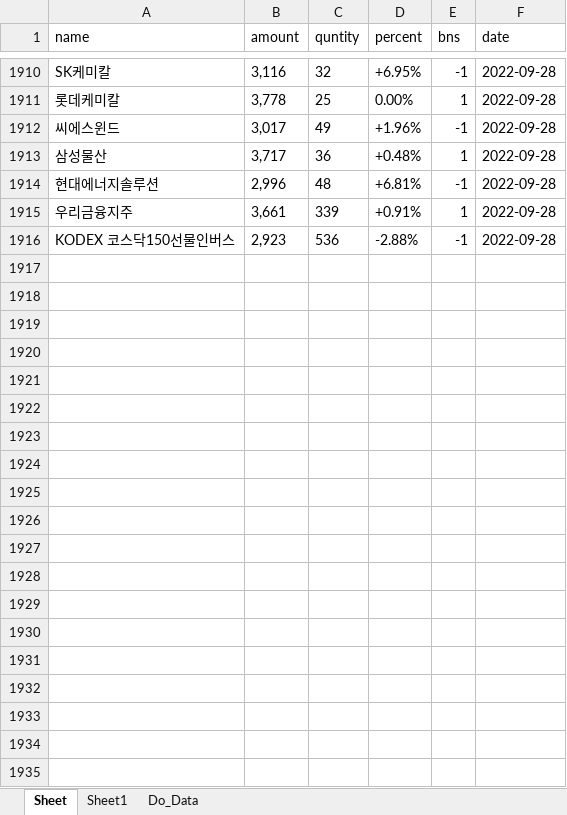
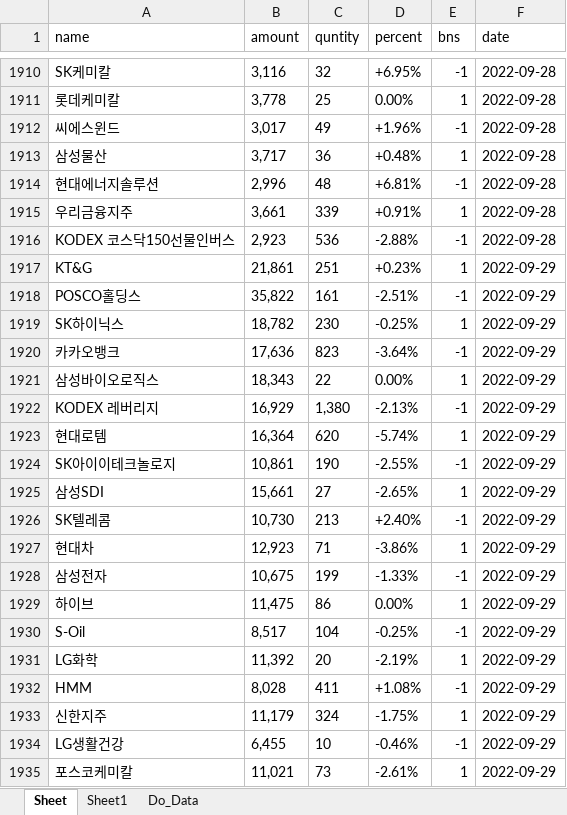
Before and after one commit to starshorse/20200228start, an Excel workbook: python_ex/forEn.xlsx, sheet Sheet, drawn as a sheet; only a part is shown, gaps mark what is left out; values as stored, in another font and other column widths than the file's, no borders; the diff covers the shown part only; the diff names each change by its address in the sheet, - before the commit and + after, or states it on an @@ line.

Commit message:
local python_ex  vlookup pandas

```diff
--- a/python_ex/forEn.xlsx (sheet Sheet)
+++ b/python_ex/forEn.xlsx (sheet Sheet)
+row 1917: KT&G | 21,861 | 251 | +0.23% | 1 | 2022-09-29
+row 1918: POSCO홀딩스 | 35,822 | 161 | -2.51% | -1 | 2022-09-29
+row 1919: SK하이닉스 | 18,782 | 230 | -0.25% | 1 | 2022-09-29
+row 1920: 카카오뱅크 | 17,636 | 823 | -3.64% | -1 | 2022-09-29
+row 1921: 삼성바이오로직스 | 18,343 | 22 | 0.00% | 1 | 2022-09-29
+row 1922: KODEX 레버리지 | 16,929 | 1,380 | -2.13% | -1 | 2022-09-29
+row 1923: 현대로템 | 16,364 | 620 | -5.74% | 1 | 2022-09-29
+row 1924: SK아이이테크놀로지 | 10,861 | 190 | -2.55% | -1 | 2022-09-29
+row 1925: 삼성SDI | 15,661 | 27 | -2.65% | 1 | 2022-09-29
+row 1926: SK텔레콤 | 10,730 | 213 | +2.40% | -1 | 2022-09-29
+row 1927: 현대차 | 12,923 | 71 | -3.86% | 1 | 2022-09-29
+row 1928: 삼성전자 | 10,675 | 199 | -1.33% | -1 | 2022-09-29
+row 1929: 하이브 | 11,475 | 86 | 0.00% | 1 | 2022-09-29
+row 1930: S-Oil | 8,517 | 104 | -0.25% | -1 | 2022-09-29
+row 1931: LG화학 | 11,392 | 20 | -2.19% | 1 | 2022-09-29
+row 1932: HMM | 8,028 | 411 | +1.08% | -1 | 2022-09-29
+row 1933: 신한지주 | 11,179 | 324 | -1.75% | 1 | 2022-09-29
+row 1934: LG생활건강 | 6,455 | 10 | -0.46% | -1 | 2022-09-29
+row 1935: 포스코케미칼 | 11,021 | 73 | -2.61% | 1 | 2022-09-29
```
Also changed, not shown: 221 added rows elsewhere in this sheet, 3 other files.
